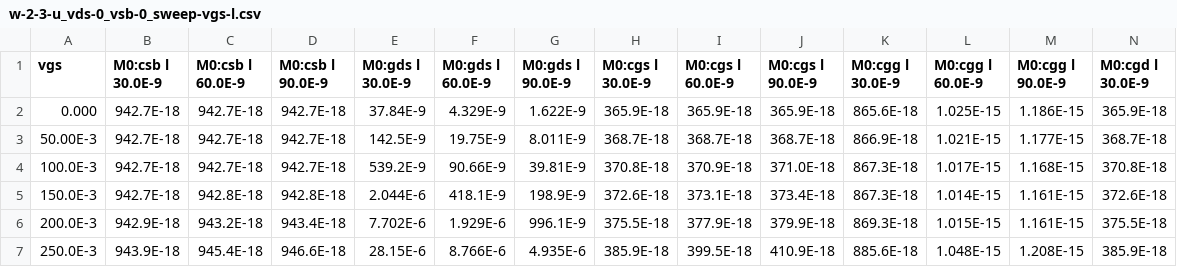
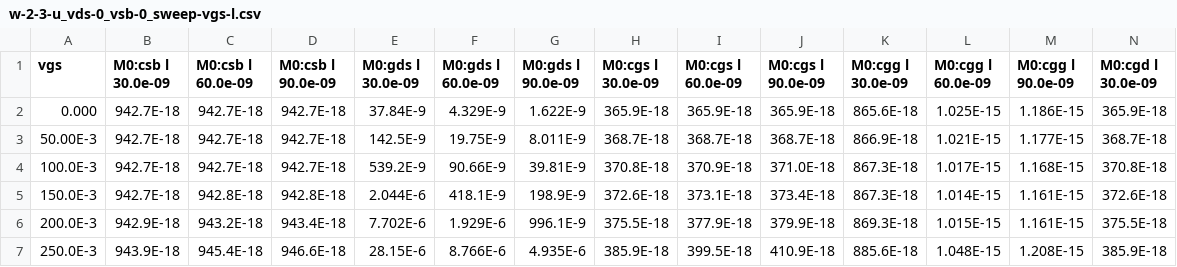
Before and after one commit to das-dias/gostpy, a CSV file: src/data/input/nvaractor/w-2-3-u_vds-0_vsb-0_sweep-vgs-l.csv (was gmoverid_cmos_sizing/data/input/nvaractor/w-2-3-u_vds-0_vsb-0_sweep-vgs-l.csv), drawn as a sheet; only a part is shown; the diff covers the shown part only; the diff names each change by its address in the sheet, - before the commit and + after, or states it on an @@ line.

```diff
--- a/gmoverid_cmos_sizing/data/input/nvaractor/w-2-3-u_vds-0_vsb-0_sweep-vgs-l.csv
+++ b/src/data/input/nvaractor/w-2-3-u_vds-0_vsb-0_sweep-vgs-l.csv
-B1: M0:csb l 30.0E-9
+B1: M0:csb l 30.0e-09
-C1: M0:csb l 60.0E-9
+C1: M0:csb l 60.0e-09
-D1: M0:csb l 90.0E-9
+D1: M0:csb l 90.0e-09
-E1: M0:gds l 30.0E-9
+E1: M0:gds l 30.0e-09
-F1: M0:gds l 60.0E-9
+F1: M0:gds l 60.0e-09
-G1: M0:gds l 90.0E-9
+G1: M0:gds l 90.0e-09
-H1: M0:cgs l 30.0E-9
+H1: M0:cgs l 30.0e-09
-I1: M0:cgs l 60.0E-9
+I1: M0:cgs l 60.0e-09
-J1: M0:cgs l 90.0E-9
+J1: M0:cgs l 90.0e-09
-K1: M0:cgg l 30.0E-9
+K1: M0:cgg l 30.0e-09
-L1: M0:cgg l 60.0E-9
+L1: M0:cgg l 60.0e-09
-M1: M0:cgg l 90.0E-9
+M1: M0:cgg l 90.0e-09
-N1: M0:cgd l 30.0E-9
+N1: M0:cgd l 30.0e-09
```
Also changed, not shown: 5 edited cells elsewhere in this file, src/data/input/pvaractor/w-2-3-u_vbs-0_vsd-0_sweep-vsg-l.csv, 90 other files.
